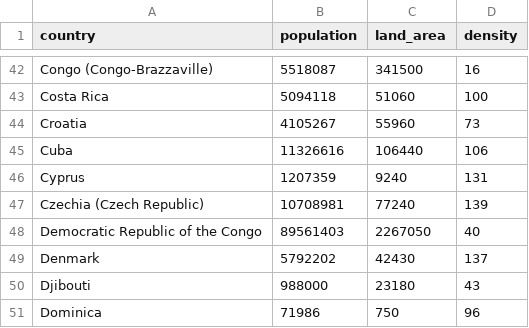
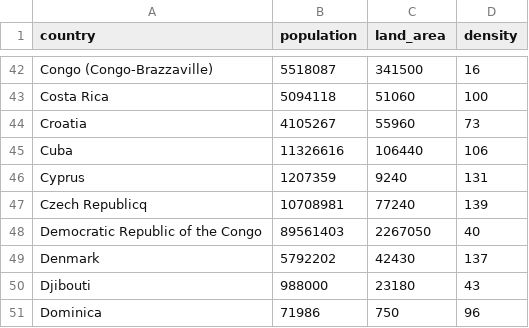
Before and after one commit to TYMichaelsen/covid19, a TSV file: bi_system/stable_dims/countries.tsv, drawn as a sheet; only a part is shown, gaps mark what is left out.

```diff
--- a/bi_system/stable_dims/countries.tsv
+++ b/bi_system/stable_dims/countries.tsv
@@ -46,3 +46,3 @@ Cuba	11326616	106440	106
 Cyprus	1207359	9240	131
-Czechia (Czech Republic)	10708981	77240	139
+Czech Republicq	10708981	77240	139
 Democratic Republic of the Congo	89561403	2267050	40
```
Also changed, not shown: 1 other file.
